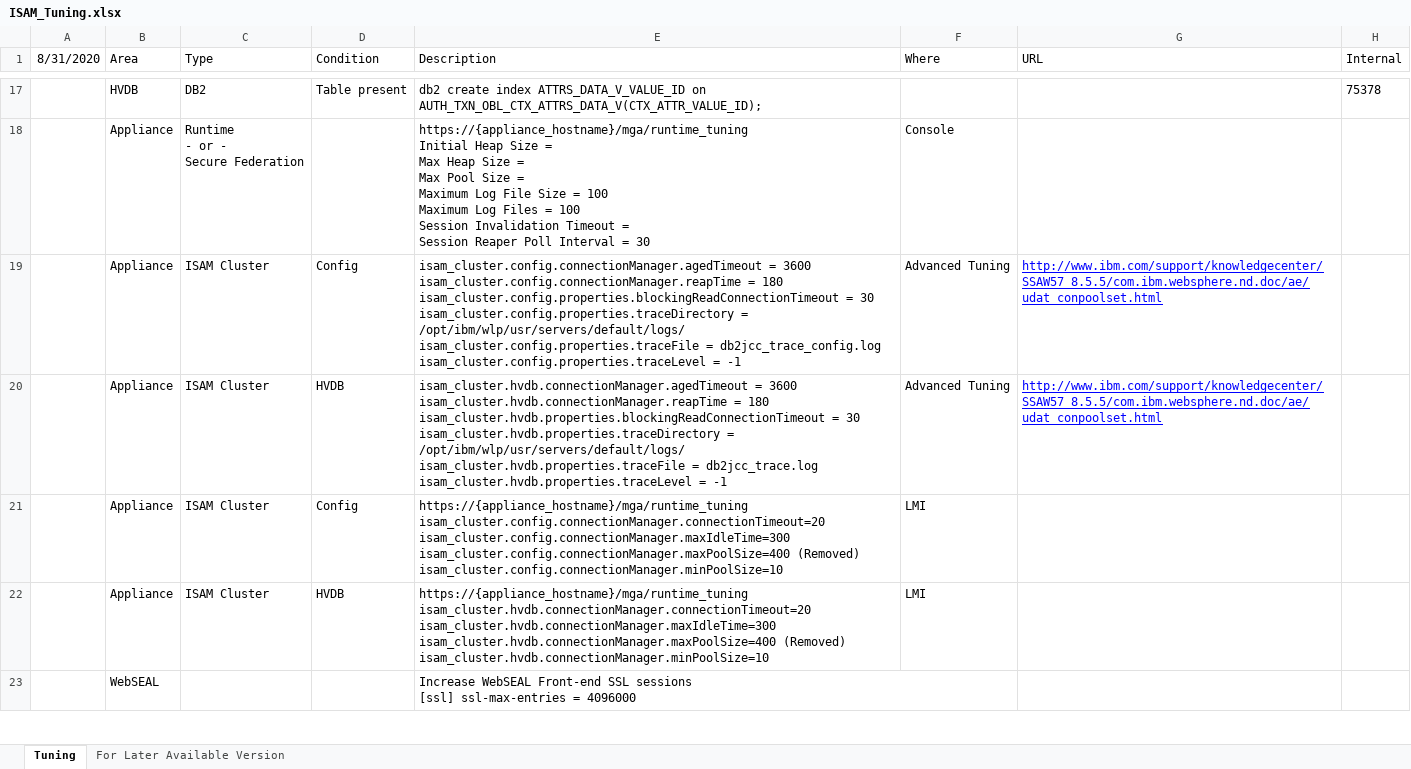
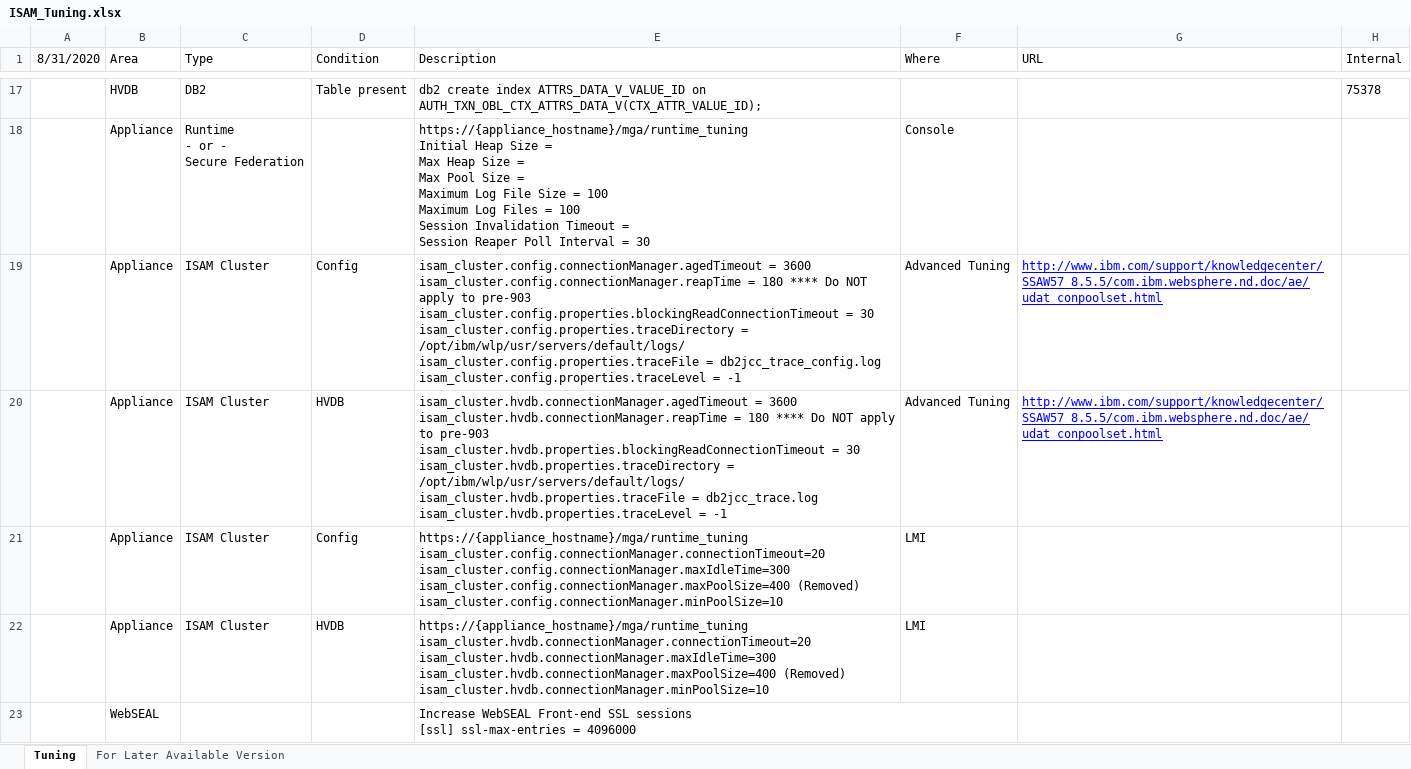
Before and after one commit to IBM-Security/isam-support, an Excel workbook: tuning/ISAM_Tuning.xlsx, sheet Tuning, drawn as a sheet; only a part is shown, gaps mark what is left out; values as stored, in another font and other column widths than the file's, no borders; ↵ is a line break in a cell; the diff names each change by its address in the sheet, - before the commit and + after, or states it on an @@ line.

Commit message:
Add files via upload
Added comments to not specify reapTime for pre-9030

```diff
--- a/tuning/ISAM_Tuning.xlsx (sheet Tuning)
+++ b/tuning/ISAM_Tuning.xlsx (sheet Tuning)
-E19 (Description): …= 180 ↵ isam_cluster.config.properties.blockingReadConnectionTimeout =…
+E19 (Description): …= 180 **** Do NOT apply to pre-903 ↵ isam_cluster.config.properties.blockingReadConnectionTimeout =…
-E20 (Description): …= 180 ↵ isam_cluster.hvdb.properties.blockingReadConnectionTimeout =…
+E20 (Description): …= 180 **** Do NOT apply to pre-903 ↵ isam_cluster.hvdb.properties.blockingReadConnectionTimeout =…
```
